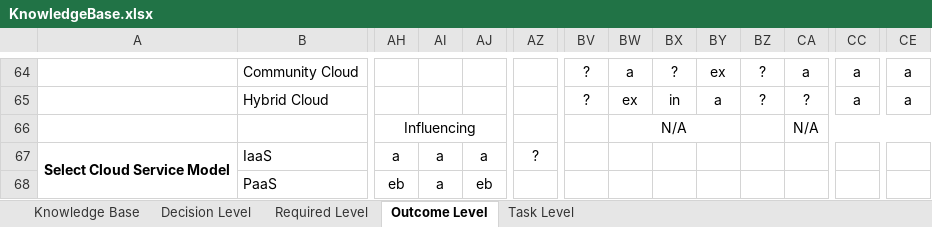
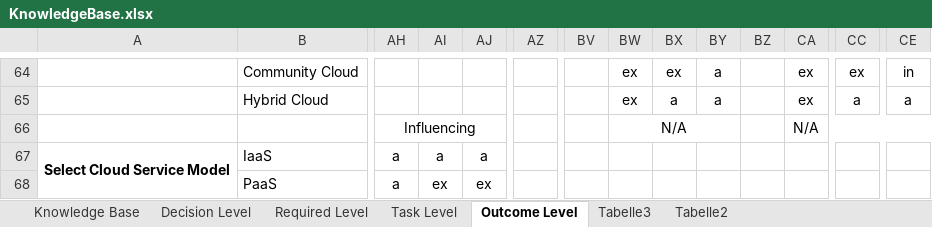
Before and after one commit to bametz/clouddsfPlusParser, an Excel workbook: resources/KnowledgeBase.xlsx, sheet Outcome Level, drawn as a sheet; only a part is shown, gaps mark what is left out; values as stored, in another font and other column widths than the file's, no borders; conditional formats not drawn; the diff covers the shown part only; the diff names each change by its address in the sheet, - before the commit and + after, or states it on an @@ line.

Commit message:
-updated knowlwedge base -printing method of the cdsf object extended

```diff
--- a/resources/KnowledgeBase.xlsx (sheet Outcome Level)
+++ b/resources/KnowledgeBase.xlsx (sheet Outcome Level)
+sheet tab: Tabelle3
+sheet tab: Tabelle2
@@ sheet tab order changed: Knowledge Base | Decision Level | Required Level | Task Level | Outcome Level | Tabelle3 | Tabelle2 @@
-BV64:BV65: ?
+BV64:BV65: (empty)
-BW64: a
+BW64: ex
-BX64: ?
+BX64: ex
-BY64: ex
+BY64: a
-BZ64:BZ65: ?
+BZ64:BZ65: (empty)
-CA64: a
+CA64: ex
-CC64: a
+CC64: ex
-CE64: a
+CE64: in
-BX65: in
+BX65: a
-CA65: ?
+CA65: ex
-AZ67: ?
+AZ67: (empty)
-AH68: eb
+AH68: a
-AI68: a
+AI68: ex
-AJ68: eb
+AJ68: ex
```
Also changed, not shown: 263 edited cells, cell formats and merged cells elsewhere in this sheet, 4 other files.
